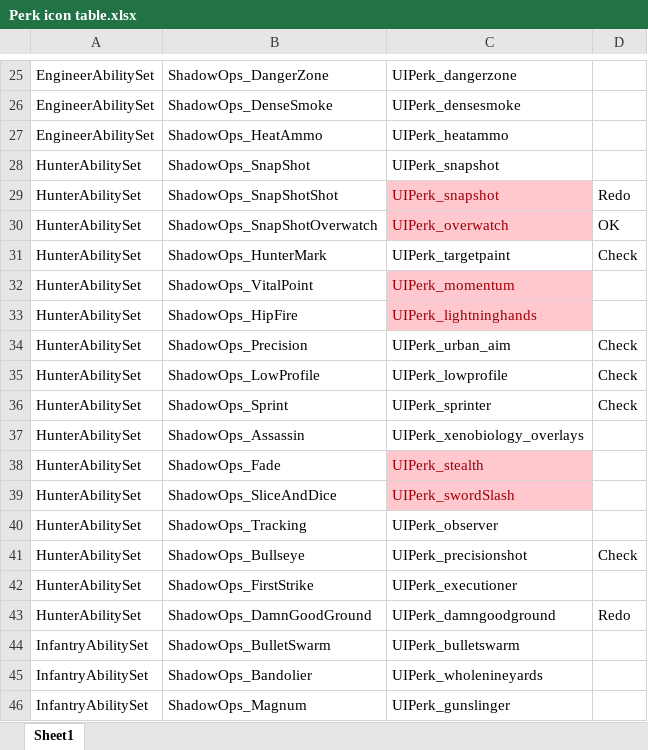
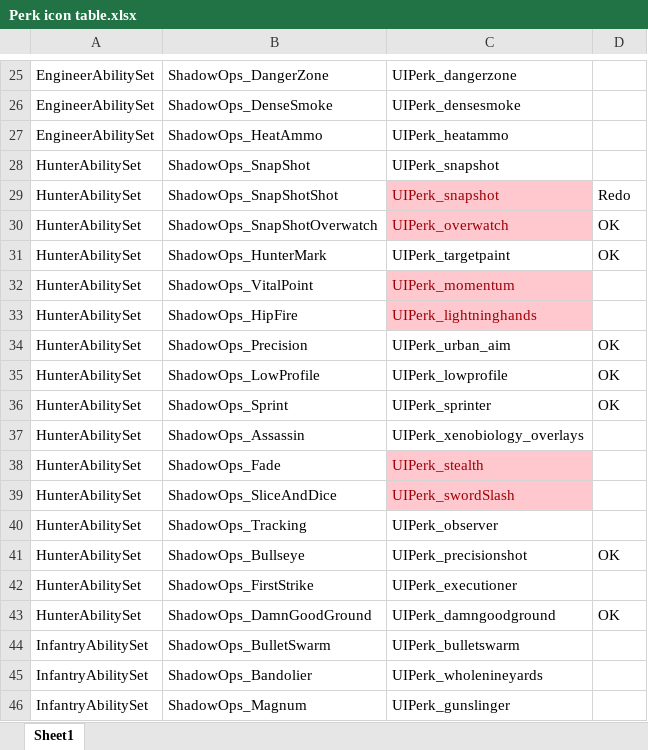
Before and after one commit to RossM/XCOM2ShadowOps, an Excel workbook: Perk icon table.xlsx, sheet Sheet1, drawn as a sheet; only a part is shown, gaps mark what is left out; values as stored, in another font and other column widths than the file's, no borders; the diff names each change by its address in the sheet, - before the commit and + after, or states it on an @@ line.

Commit message:
Fix some hunter perk icons.

```diff
--- a/Perk icon table.xlsx (sheet Sheet1)
+++ b/Perk icon table.xlsx (sheet Sheet1)
-D31: Check
+D31: OK
-D34:D36: Check
+D34:D36: OK
-D41: Check
+D41: OK
-D43: Redo
+D43: OK
```
Also changed, not shown: 17 other files.
